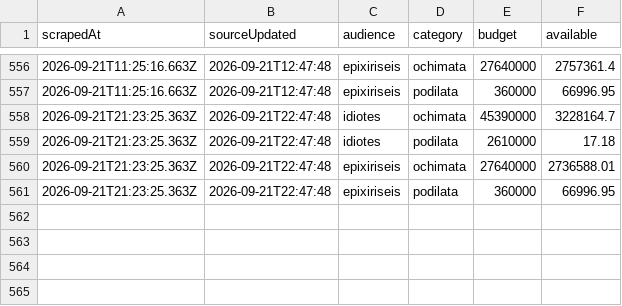
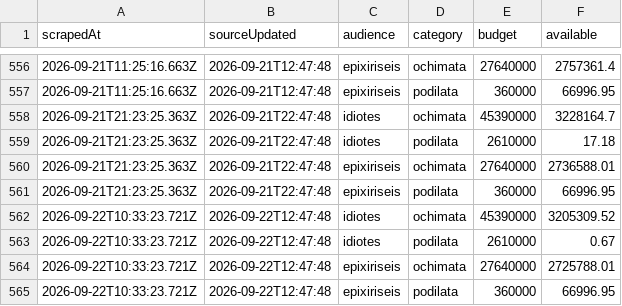
Before and after one commit to akosiaris-elastic/ki3, a CSV file: data/ilektrokinisi3.csv, drawn as a sheet; only a part is shown, gaps mark what is left out; the diff names each change by its address in the sheet, - before the commit and + after, or states it on an @@ line.

Commit message:
Flat: latest data (2026-09-22T10:33:23.810Z) {   "date": "2026-09-22T10:33:23.810Z",   "files": [     {       "name": "data/ilektrokinisi3.csv",       "deltaBytes": 325,       "source": "https://kinoumeilektrika3.gov.gr/ilektrokinisi3/"     }   ] }

```diff
--- a/data/ilektrokinisi3.csv
+++ b/data/ilektrokinisi3.csv
+row 562: 2026-09-22T10:33:23.721Z | 2026-09-22T12:47:48 | idiotes | ochimata | 45390000 | 3205309.52
+row 563: 2026-09-22T10:33:23.721Z | 2026-09-22T12:47:48 | idiotes | podilata | 2610000 | 0.67
+row 564: 2026-09-22T10:33:23.721Z | 2026-09-22T12:47:48 | epixiriseis | ochimata | 27640000 | 2725788.01
+row 565: 2026-09-22T10:33:23.721Z | 2026-09-22T12:47:48 | epixiriseis | podilata | 360000 | 66996.95
```
